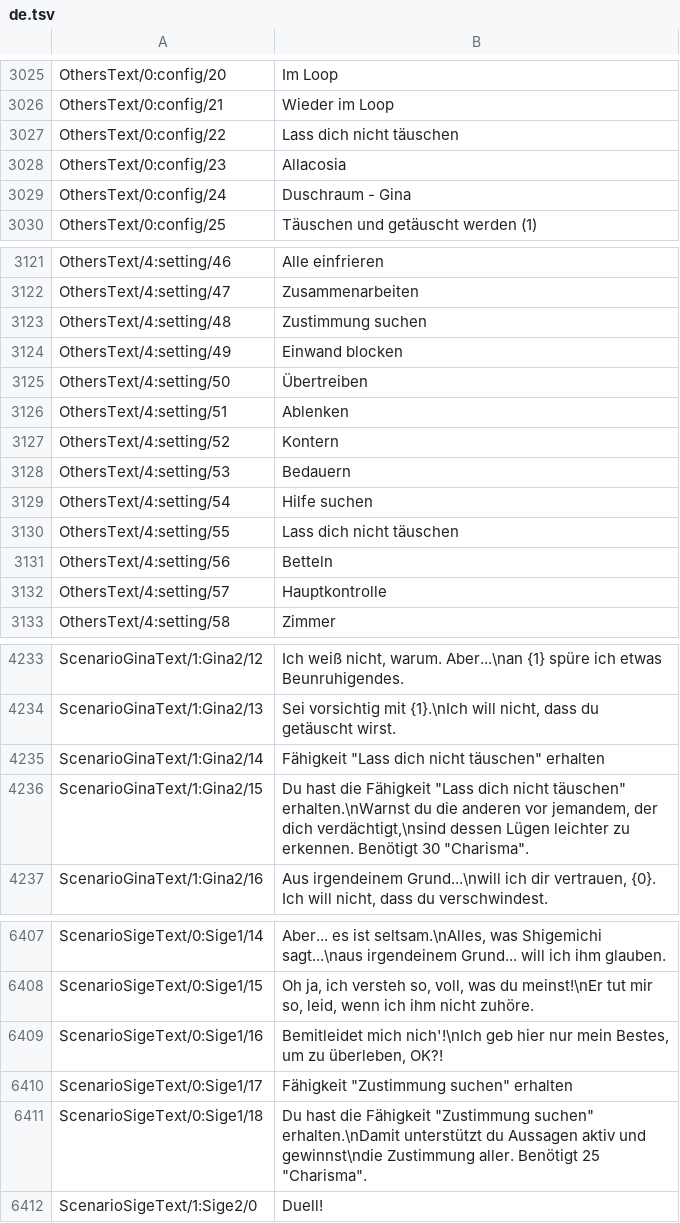
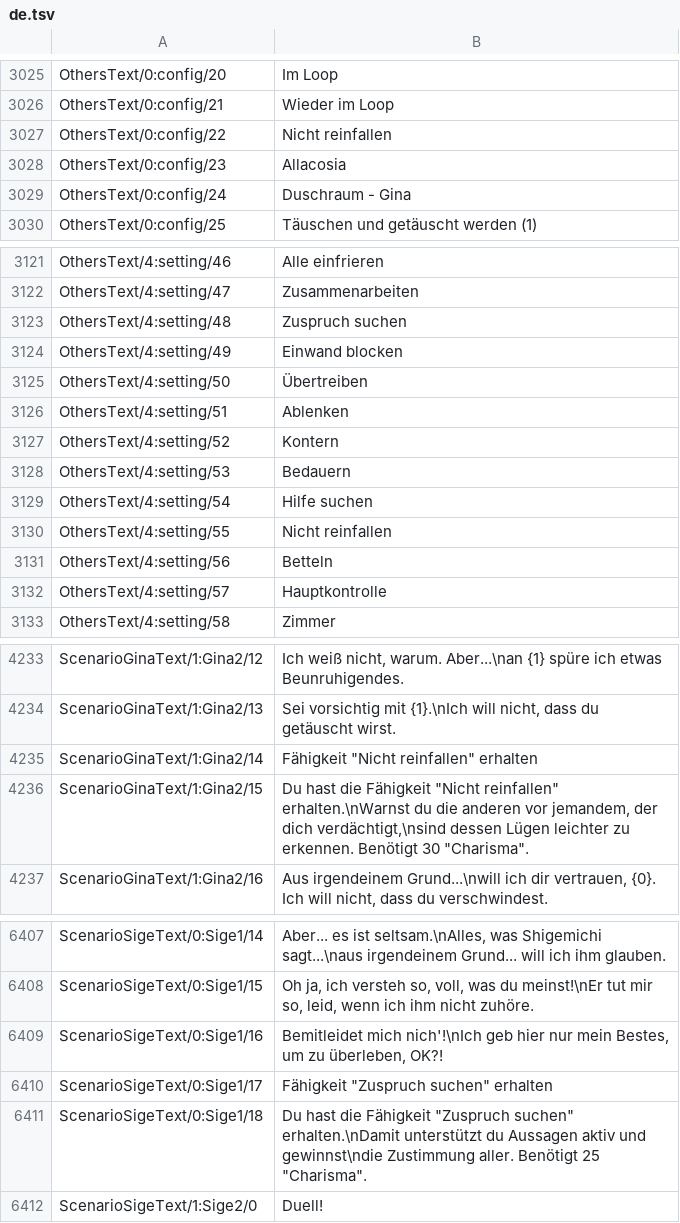
Before and after one commit to leonardoreali/gnosia-translation, a TSV file: translations/de.tsv, drawn as a sheet; only a part is shown, gaps mark what is left out; the diff covers the shown part only.

```diff
--- a/translations/de.tsv
+++ b/translations/de.tsv
@@ -3026,3 +3026,3 @@ OthersText/0:config/20	Im Loop
 OthersText/0:config/21	Wieder im Loop
-OthersText/0:config/22	Lass dich nicht täuschen
+OthersText/0:config/22	Nicht reinfallen
 OthersText/0:config/23	Allacosia
@@ -3122,3 +3122,3 @@ OthersText/4:setting/46	Alle einfrieren
 OthersText/4:setting/47	Zusammenarbeiten
-OthersText/4:setting/48	Zustimmung suchen
+OthersText/4:setting/48	Zuspruch suchen
 OthersText/4:setting/49	Einwand blocken
@@ -3129,3 +3129,3 @@ OthersText/4:setting/53	Bedauern
 OthersText/4:setting/54	Hilfe suchen
-OthersText/4:setting/55	Lass dich nicht täuschen
+OthersText/4:setting/55	Nicht reinfallen
 OthersText/4:setting/56	Betteln
@@ -4234,4 +4234,4 @@ ScenarioGinaText/1:Gina2/12	Ich weiß nicht, warum. Aber...\nan {1} spüre ich e
 ScenarioGinaText/1:Gina2/13	Sei vorsichtig mit {1}.\nIch will nicht, dass du getäuscht wirst.
-ScenarioGinaText/1:Gina2/14	Fähigkeit "Lass dich nicht täuschen" erhalten
-ScenarioGinaText/1:Gina2/15	Du hast die Fähigkeit "Lass dich nicht täuschen" erhalten.\nWarnst du die anderen vor jemandem, der dich verdächtigt,\nsind dessen Lügen leichter zu erkennen. Benötigt 30 "Charisma".
+ScenarioGinaText/1:Gina2/14	Fähigkeit "Nicht reinfallen" erhalten
+ScenarioGinaText/1:Gina2/15	Du hast die Fähigkeit "Nicht reinfallen" erhalten.\nWarnst du die anderen vor jemandem, der dich verdächtigt,\nsind dessen Lügen leichter zu erkennen. Benötigt 30 "Charisma".
 ScenarioGinaText/1:Gina2/16	Aus irgendeinem Grund...\nwill ich dir vertrauen, {0}. Ich will nicht, dass du verschwindest.
@@ -6409,4 +6409,4 @@ ScenarioSigeText/0:Sige1/15	Oh ja, ich versteh so, voll, was du meinst!\nEr tut
 ScenarioSigeText/0:Sige1/16	Bemitleidet mich nich'!\nIch geb hier nur mein Bestes, um zu überleben, OK?!
-ScenarioSigeText/0:Sige1/17	Fähigkeit "Zustimmung suchen" erhalten
-ScenarioSigeText/0:Sige1/18	Du hast die Fähigkeit "Zustimmung suchen" erhalten.\nDamit unterstützt du Aussagen aktiv und gewinnst\ndie Zustimmung aller. Benötigt 25 "Charisma".
+ScenarioSigeText/0:Sige1/17	Fähigkeit "Zuspruch suchen" erhalten
+ScenarioSigeText/0:Sige1/18	Du hast die Fähigkeit "Zuspruch suchen" erhalten.\nDamit unterstützt du Aussagen aktiv und gewinnst\ndie Zustimmung aller. Benötigt 25 "Charisma".
 ScenarioSigeText/1:Sige2/0	Duell!
```
Also changed, not shown: 3 edited cells elsewhere in this file, translations/es.tsv, translations/fr.tsv, 4 other files.
